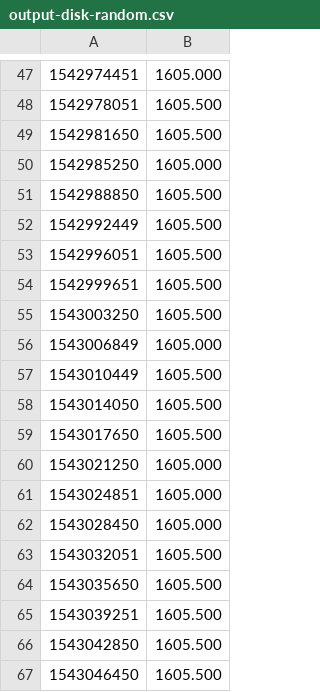
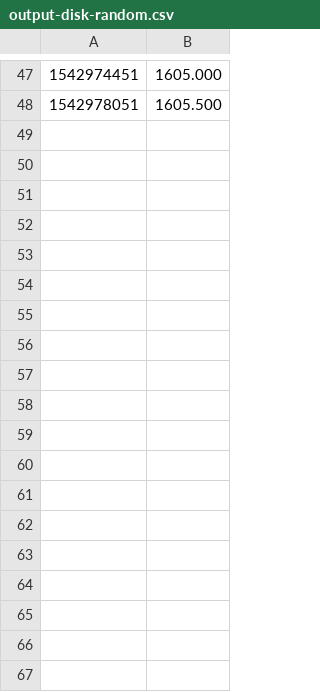
Before and after one commit to tommartensen/mocc-assignments, a CSV file: assignment1/results/aws/output-disk-random.csv, drawn as a sheet; only a part is shown, gaps mark what is left out; the diff names each change by its address in the sheet, - before the commit and + after, or states it on an @@ line.

```diff
--- a/assignment1/results/aws/output-disk-random.csv
+++ b/assignment1/results/aws/output-disk-random.csv
-row 49: 1542981650 | 1605.500
-row 50: 1542985250 | 1605.000
-row 51: 1542988850 | 1605.500
-row 52: 1542992449 | 1605.500
-row 53: 1542996051 | 1605.500
-row 54: 1542999651 | 1605.500
-row 55: 1543003250 | 1605.500
-row 56: 1543006849 | 1605.000
-row 57: 1543010449 | 1605.500
-row 58: 1543014050 | 1605.500
-row 59: 1543017650 | 1605.500
-row 60: 1543021250 | 1605.000
-row 61: 1543024851 | 1605.000
-row 62: 1543028450 | 1605.000
-row 63: 1543032051 | 1605.500
-row 64: 1543035650 | 1605.500
-row 65: 1543039251 | 1605.500
-row 66: 1543042850 | 1605.500
-row 67: 1543046450 | 1605.500
```
Also changed, not shown: assignment1/results/aws/output-cpu.csv, assignment1/results/aws/output-disk-sequential.csv, 5 other files.
